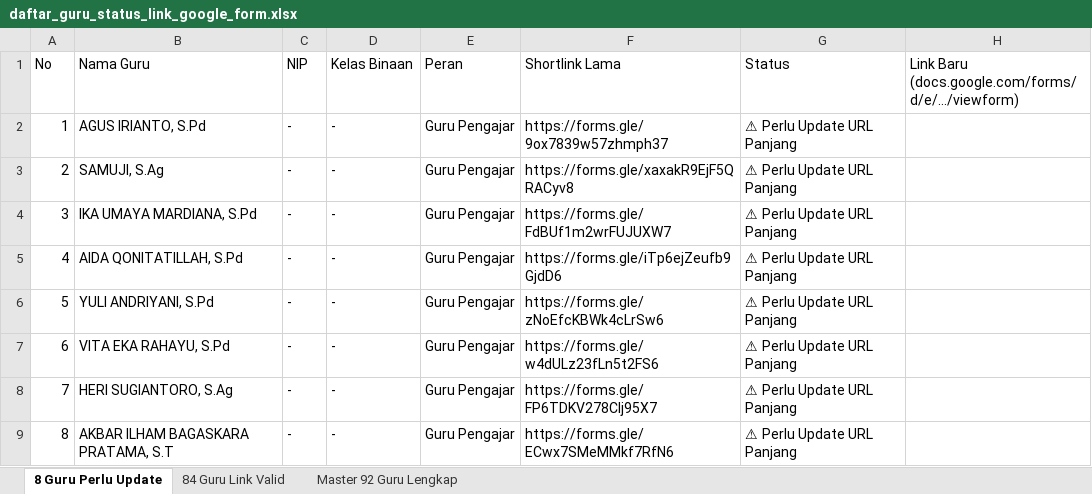
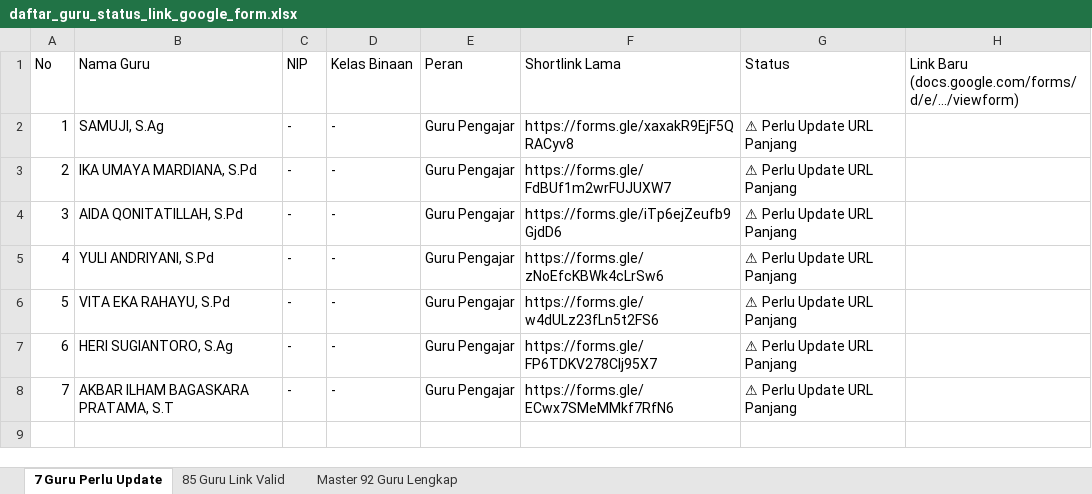
Before and after one commit to iskakfatoni/portalautoform, an Excel workbook: daftar_guru_status_link_google_form.xlsx, sheet 7 Guru Perlu Update, drawn as a sheet; values as stored, in another font and other column widths than the file's, no borders; removed rows and columns are numbered as before the commit, all else as after; the diff names each change by its address in the sheet, - before the commit and + after, or states it on an @@ line.

Commit message:
Update AGUS IRIANTO, S.Pd. Google Form URL and update Excel export

```diff
--- a/daftar_guru_status_link_google_form.xlsx (sheet 7 Guru Perlu Update)
+++ b/daftar_guru_status_link_google_form.xlsx (sheet 7 Guru Perlu Update)
-sheet tab: 8 Guru Perlu Update
+sheet tab: 7 Guru Perlu Update
-sheet tab: 84 Guru Link Valid
+sheet tab: 85 Guru Link Valid
-row 2: 1 | AGUS IRIANTO, S.Pd | - | - | Guru Pengajar | https://forms.gle/9ox7839w57zhmph37 | ⚠ Perlu Update URL Panjang
@@ column A (No) renumbered from row 2 down @@
```
Also changed, not shown: sheet 85 Guru Link Valid, sheet Master 92 Guru Lengkap, 1 other file.
